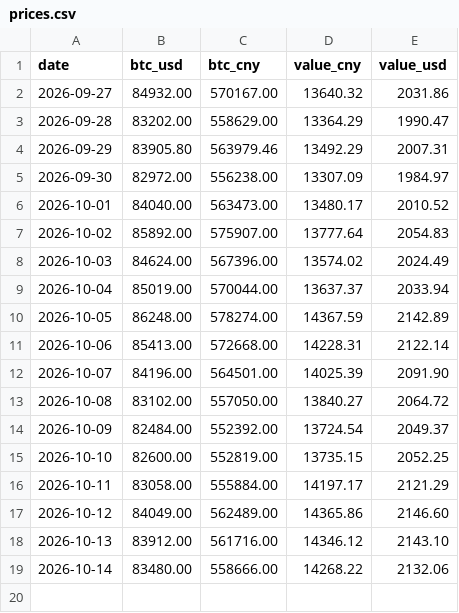
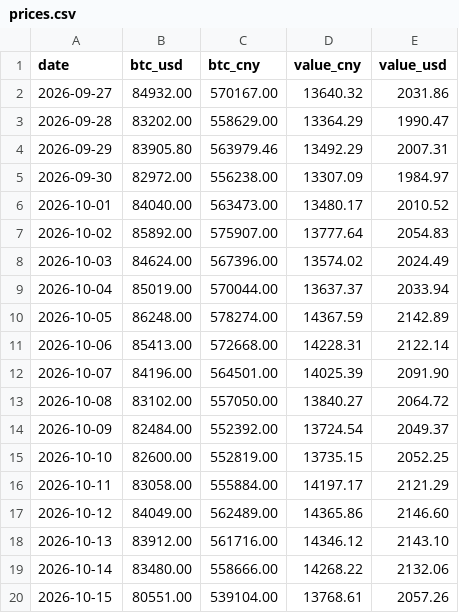
Before and after one commit to SayangChun/0.1BTC, a CSV file: data/prices.csv, drawn as a sheet; the diff names each change by its address in the sheet, - before the commit and + after, or states it on an @@ line.

```diff
--- a/data/prices.csv
+++ b/data/prices.csv
+row 20: 2026-10-15 | 80551.00 | 539104.00 | 13768.61 | 2057.26
```
Also changed, not shown: 1 other file.
